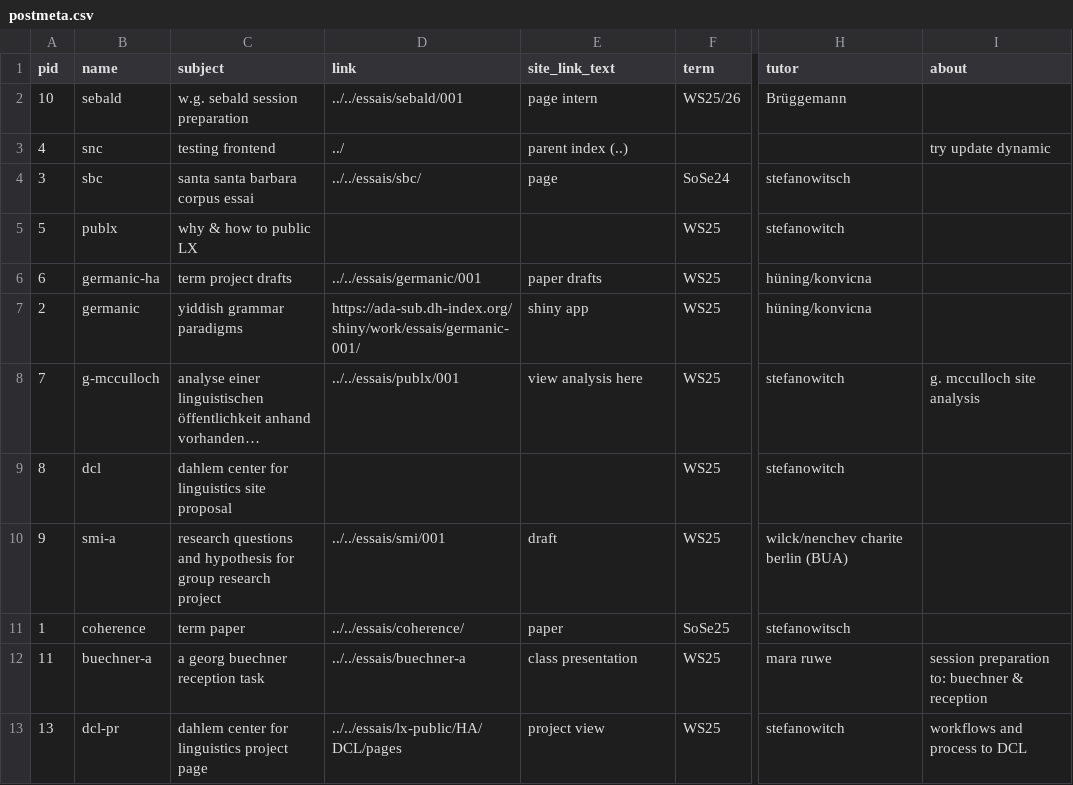
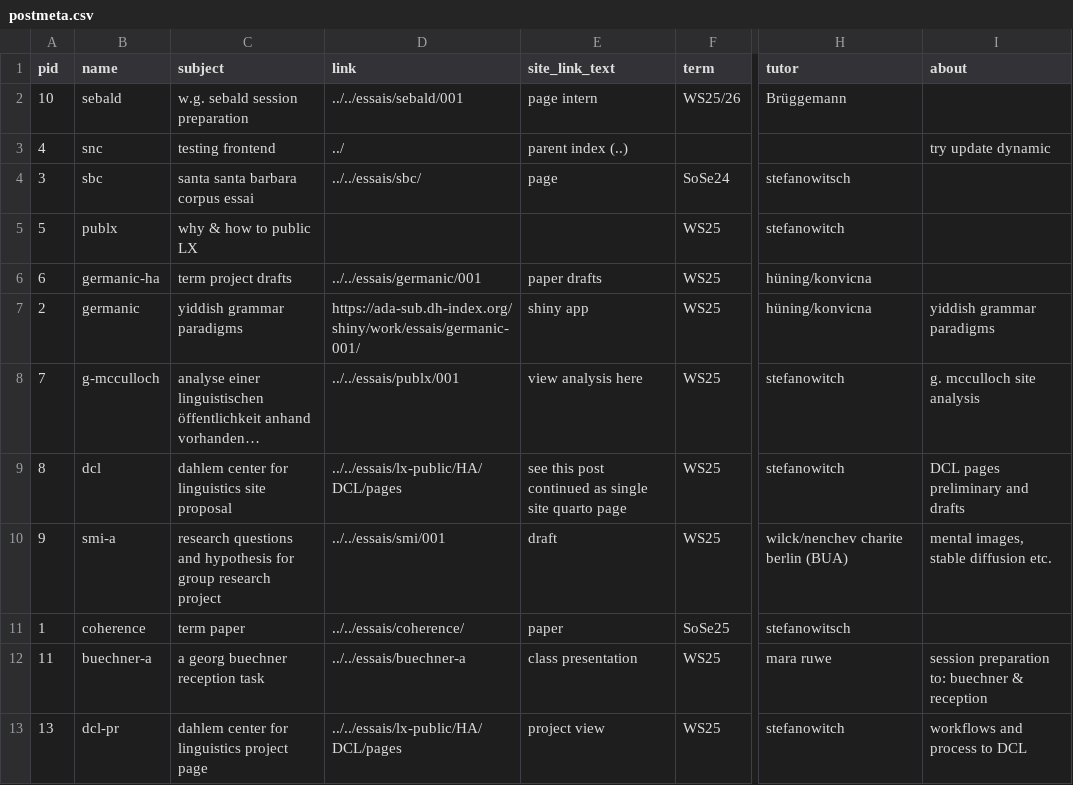
Before and after one commit to esteeschwarz/DC-LX, a CSV file: _data/postmeta.csv, drawn as a sheet; only a part is shown, gaps mark what is left out; long unchanged cells end in …; the diff names each change by its address in the sheet, - before the commit and + after, or states it on an @@ line.

Commit message:
include post descriptions from postmeta table in blog archive

```diff
--- a/_data/postmeta.csv
+++ b/_data/postmeta.csv
-I7 (about): (empty)
+I7 (about): yiddish grammar paradigms
-D9 (link): (empty)
+D9 (link): ../../essais/lx-public/HA/DCL/pages
-E9 (site_link_text): (empty)
+E9 (site_link_text): see this post continued as single site quarto page
-I9 (about): (empty)
+I9 (about): DCL pages preliminary and drafts
-I10 (about): (empty)
+I10 (about): mental images, stable diffusion etc.
```
Also changed, not shown: 2 other files.
